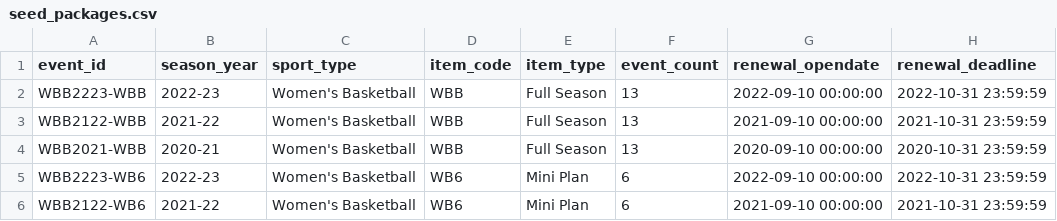
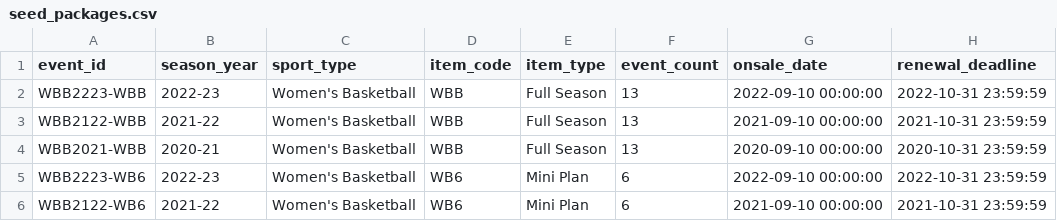
Before and after one commit to 5stones-ziegler/CADL, a CSV file: demodb/seeds/tickets/seed_packages.csv, drawn as a sheet.

Commit message:
updates to seasons model

```diff
--- a/demodb/seeds/tickets/seed_packages.csv
+++ b/demodb/seeds/tickets/seed_packages.csv
@@ -1,2 +1,2 @@
-event_id,season_year,sport_type,item_code,item_type,event_count,renewal_opendate,renewal_deadline
+event_id,season_year,sport_type,item_code,item_type,event_count,onsale_date,renewal_deadline
 WBB2223-WBB,2022-23,Women's Basketball,WBB,Full Season,13,2022-09-10 00:00:00,2022-10-31 23:59:59
```
Also changed, not shown: 2 other files.
